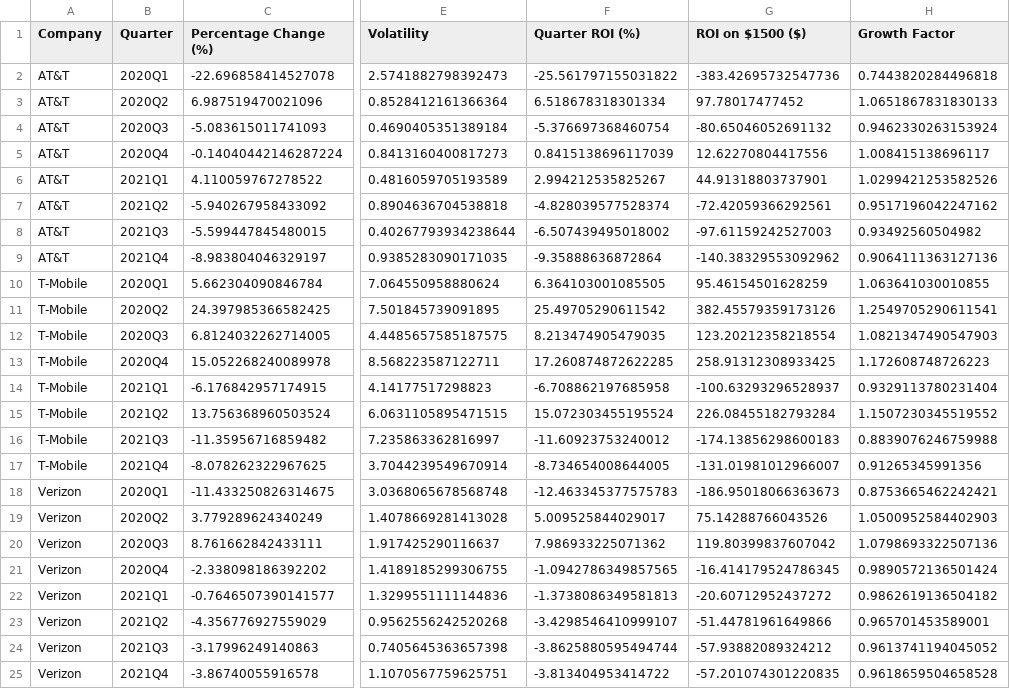
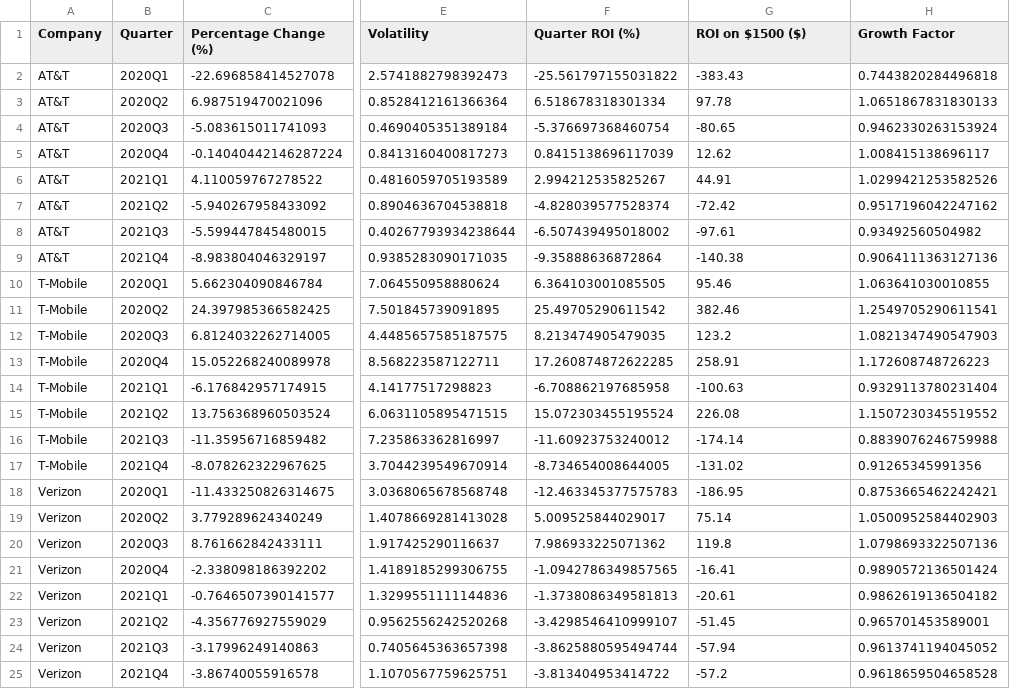
Before and after one commit to juanbracho/UT_Module16, a CSV file: data/outputs/results_tele.csv, drawn as a sheet; only a part is shown, gaps mark what is left out; the diff names each change by its address in the sheet, - before the commit and + after, or states it on an @@ line.

```diff
--- a/data/outputs/results_tele.csv
+++ b/data/outputs/results_tele.csv
-G2 (ROI on $1500 ($)): -383.42695732547736
+G2 (ROI on $1500 ($)): -383.43
-G3 (ROI on $1500 ($)): 97.78017477452
+G3 (ROI on $1500 ($)): 97.78
-G4 (ROI on $1500 ($)): -80.65046052691132
+G4 (ROI on $1500 ($)): -80.65
-G5 (ROI on $1500 ($)): 12.62270804417556
+G5 (ROI on $1500 ($)): 12.62
-G6 (ROI on $1500 ($)): 44.91318803737901
+G6 (ROI on $1500 ($)): 44.91
-G7 (ROI on $1500 ($)): -72.42059366292561
+G7 (ROI on $1500 ($)): -72.42
-G8 (ROI on $1500 ($)): -97.61159242527003
+G8 (ROI on $1500 ($)): -97.61
-G9 (ROI on $1500 ($)): -140.38329553092962
+G9 (ROI on $1500 ($)): -140.38
-G10 (ROI on $1500 ($)): 95.46154501628259
+G10 (ROI on $1500 ($)): 95.46
-G11 (ROI on $1500 ($)): 382.45579359173126
+G11 (ROI on $1500 ($)): 382.46
-G12 (ROI on $1500 ($)): 123.20212358218554
+G12 (ROI on $1500 ($)): 123.2
-G13 (ROI on $1500 ($)): 258.91312308933425
+G13 (ROI on $1500 ($)): 258.91
-G14 (ROI on $1500 ($)): -100.63293296528937
+G14 (ROI on $1500 ($)): -100.63
-G15 (ROI on $1500 ($)): 226.08455182793284
+G15 (ROI on $1500 ($)): 226.08
-G16 (ROI on $1500 ($)): -174.13856298600183
+G16 (ROI on $1500 ($)): -174.14
-G17 (ROI on $1500 ($)): -131.01981012966007
+G17 (ROI on $1500 ($)): -131.02
-G18 (ROI on $1500 ($)): -186.95018066363673
+G18 (ROI on $1500 ($)): -186.95
-G19 (ROI on $1500 ($)): 75.14288766043526
+G19 (ROI on $1500 ($)): 75.14
-G20 (ROI on $1500 ($)): 119.80399837607042
+G20 (ROI on $1500 ($)): 119.8
-G21 (ROI on $1500 ($)): -16.414179524786345
+G21 (ROI on $1500 ($)): -16.41
-G22 (ROI on $1500 ($)): -20.60712952437272
+G22 (ROI on $1500 ($)): -20.61
-G23 (ROI on $1500 ($)): -51.44781961649866
+G23 (ROI on $1500 ($)): -51.45
-G24 (ROI on $1500 ($)): -57.93882089324212
+G24 (ROI on $1500 ($)): -57.94
-G25 (ROI on $1500 ($)): -57.201074301220835
+G25 (ROI on $1500 ($)): -57.2
```
Also changed, not shown: data/outputs/combined_filtered_data.csv, data/outputs/combined_results.csv, 22 other files.
